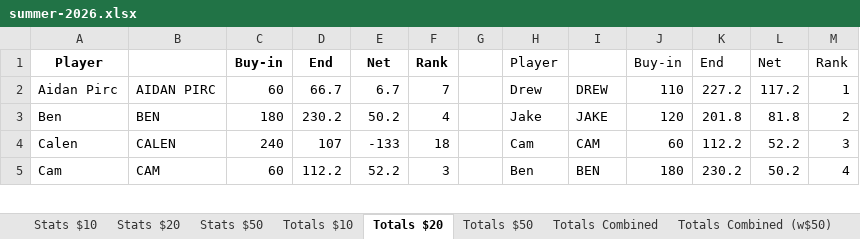
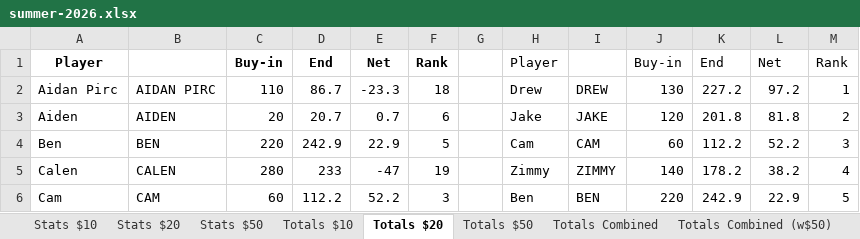
Before and after one commit to bwgoulet/poker-stats, an Excel workbook: data/summer-2026.xlsx, sheet Totals $20, drawn as a sheet; only a part is shown; values as stored, in another font and other column widths than the file's, no borders; charts and pictures and conditional formats not drawn; addresses are those after the commit; the diff covers the shown part only; the diff names each change by its address in the sheet, - before the commit and + after, or states it on an @@ line.

```diff
--- a/data/summer-2026.xlsx (sheet Totals $20)
+++ b/data/summer-2026.xlsx (sheet Totals $20)
-C2: 60
+C2: 110
-D2: 66.7
+D2: 86.7
-E2: 6.7
+E2: -23.3
-F2: 7
+F2: 18
-J2: 110
+J2: 130
-L2: 117.2
+L2: 97.2
+row 3: Aiden | AIDEN | 20 | 20.7 | 0.7 | 6 |  | Jake | JAKE | 120 | 201.8 | 81.8 | 2
-C4: 180
+C4: 220
-D4: 230.2
+D4: 242.9
-E4: 50.2
+E4: 22.9
-F4: 4
+F4: 5
-H4: Jake
+H4: Cam
-I4: JAKE
+I4: CAM
-J4: 120
+J4: 60
-K4: 201.8
+K4: 112.2
-L4: 81.8
+L4: 52.2
-M4: 2
+M4: 3
-C5: 240
+C5: 280
-D5: 107
+D5: 233
-E5: -133
+E5: -47
-F5: 18
+F5: 19
-H5: Cam
+H5: Zimmy
-I5: CAM
+I5: ZIMMY
-J5: 60
+J5: 140
-K5: 112.2
+K5: 178.2
-L5: 52.2
+L5: 38.2
-M5: 3
+M5: 4
-J6: 180
+J6: 220
-K6: 230.2
+K6: 242.9
-L6: 50.2
+L6: 22.9
-M6: 4
+M6: 5
```
Also changed, not shown: 1 added row and 96 edited cells elsewhere in this sheet, sheet Totals Combined (w$50), sheet Totals Combined, sheet Stats $20.
